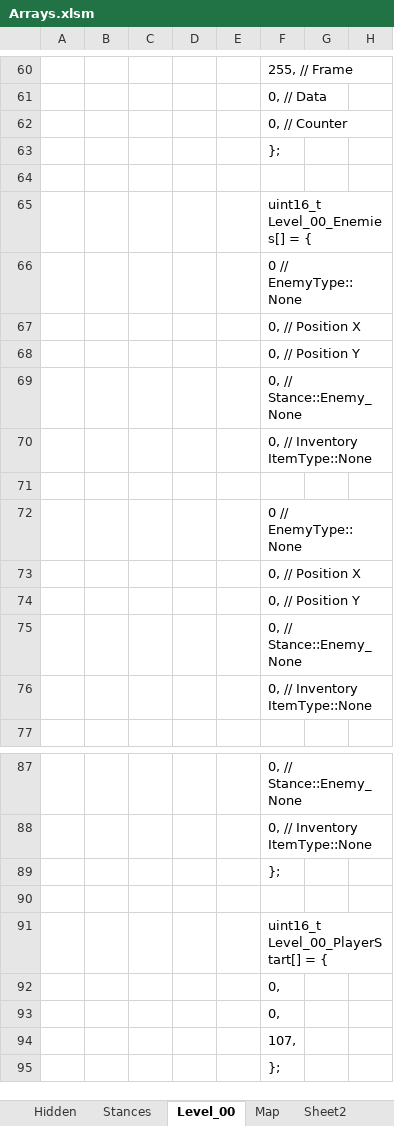
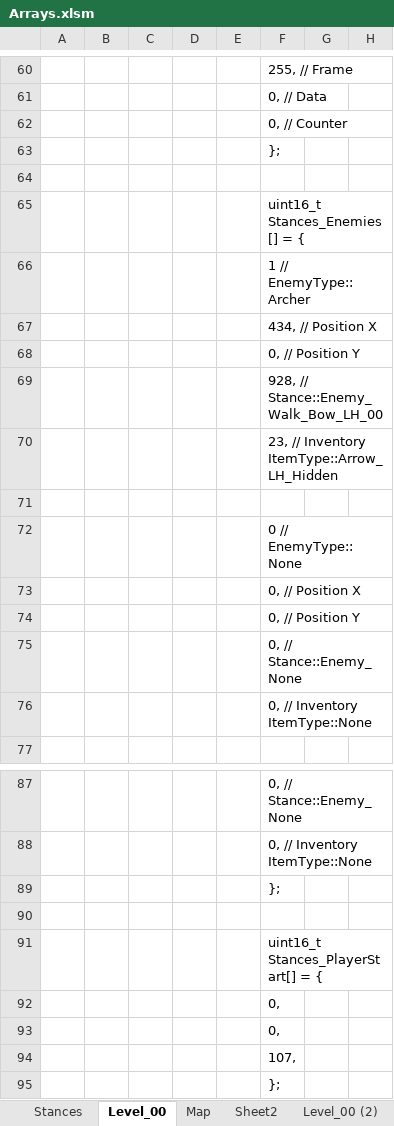
Before and after one commit to Press-Play-On-Tape/ChakanaChallenge, an Excel workbook: Arrays.xlsm, sheet Level_00, drawn as a sheet; only a part is shown, gaps mark what is left out; values as stored, in another font and other column widths than the file's, no borders; charts and pictures not drawn; the diff covers the shown part only; the diff names each change by its address in the sheet, - before the commit and + after, or states it on an @@ line.

```diff
--- a/Arrays.xlsm (sheet Level_00)
+++ b/Arrays.xlsm (sheet Level_00)
@@ sheet tab hidden: Hidden @@
-F65: uint16_t Level_00_Enemies[] = {
+F65: uint16_t Stances_Enemies[] = {
-F66: 0 // EnemyType::None
+F66: 1 // EnemyType::Archer
-F67: 0, // Position X
+F67: 434, // Position X
-F69: 0, // Stance::Enemy_None
+F69: 928, // Stance::Enemy_Walk_Bow_LH_00
-F70: 0, // Inventory ItemType::None
+F70: 23, // Inventory ItemType::Arrow_LH_Hidden
-F91: uint16_t Level_00_PlayerStart[] = {
+F91: uint16_t Stances_PlayerStart[] = {
```
Also changed, not shown: 15 edited cells elsewhere in this sheet, sheet Stances, sheet Level_00 (2), formulas that keep their value, charts or pictures, 13 other files.
